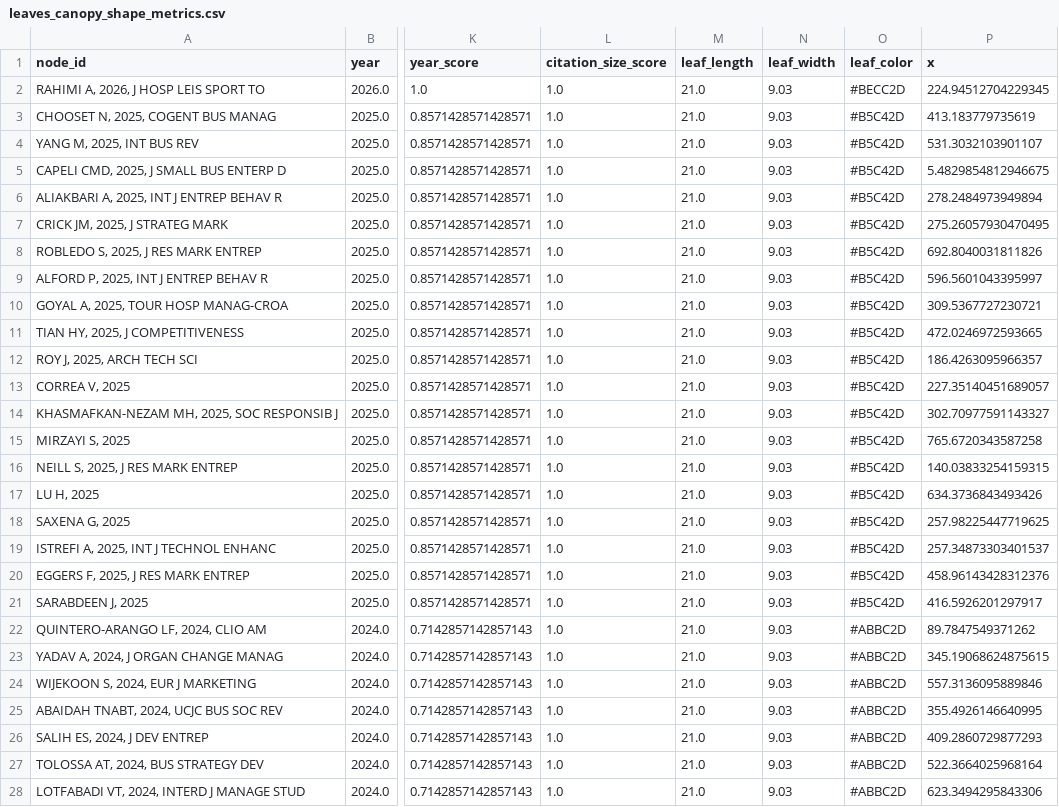
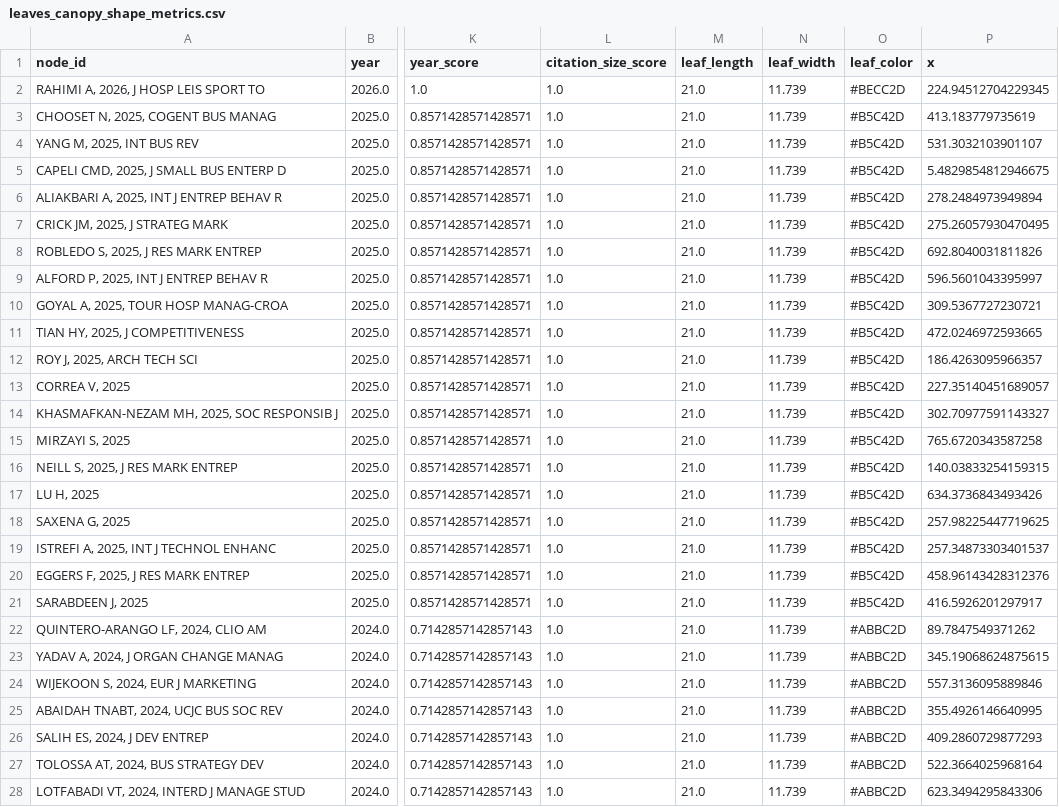
Before and after one commit to ladmepaz/tos, a CSV file: outputs/leaf_visualization/leaves_canopy_shape_metrics.csv, drawn as a sheet; only a part is shown, gaps mark what is left out; the diff covers the shown part only; the diff names each change by its address in the sheet, - before the commit and + after, or states it on an @@ line.

```diff
--- a/outputs/leaf_visualization/leaves_canopy_shape_metrics.csv
+++ b/outputs/leaf_visualization/leaves_canopy_shape_metrics.csv
-N2:N28 (leaf_width): 9.03
+N2:N28 (leaf_width): 11.739
```
Also changed, not shown: 20 edited cells elsewhere in this file, outputs/leaf_visualization/leaves_canopy_shape_121_metrics.csv, 7 other files.
